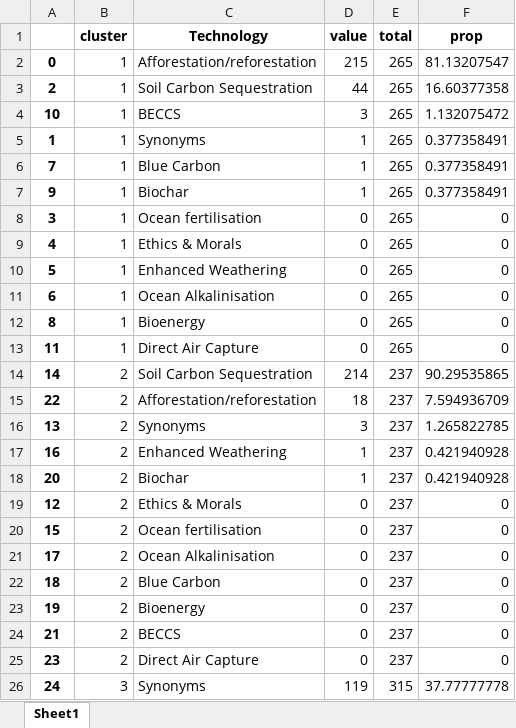
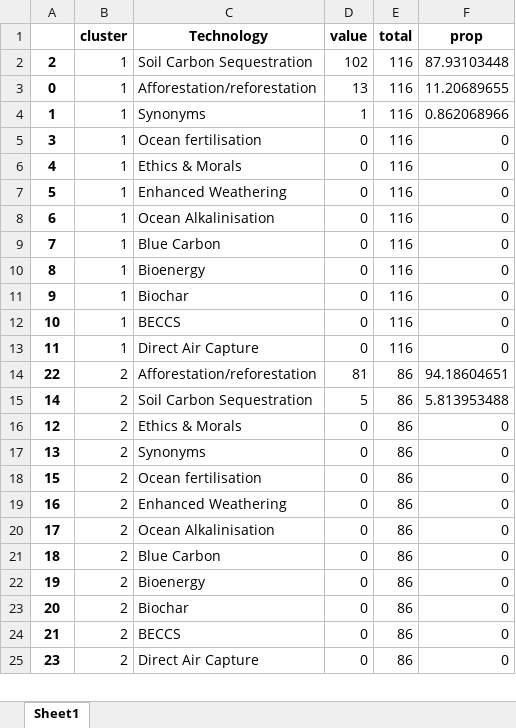
Before and after one commit to mcc-apsis/NETs-review, an Excel workbook: bib_data/pre_2013 [Nodes].csv_cluster_totals.xlsx, sheet Sheet1, drawn as a sheet; only a part is shown; values as stored, in another font and other column widths than the file's, no borders; removed rows and columns are numbered as before the commit, all else as after; the diff covers the shown part only; the diff names each change by its address in the sheet, - before the commit and + after, or states it on an @@ line.

```diff
--- a/bib_data/pre_2013 [Nodes].csv_cluster_totals.xlsx (sheet Sheet1)
+++ b/bib_data/pre_2013 [Nodes].csv_cluster_totals.xlsx (sheet Sheet1)
-row 2: 0 | 1 | Afforestation/reforestation | 215 | 265 | 81.13207547
-D2 (value): 44
+D2 (value): 102
-E2 (total): 265
+E2 (total): 116
-F2 (prop): 16.60377358
+F2 (prop): 87.93103448
-row 4: 10 | 1 | BECCS | 3 | 265 | 1.132075472
+row 3: 0 | 1 | Afforestation/reforestation | 13 | 116 | 11.20689655
-E4 (total): 265
+E4 (total): 116
-F4 (prop): 0.377358491
+F4 (prop): 0.862068966
-row 6: 7 | 1 | Blue Carbon | 1 | 265 | 0.377358491
-row 7: 9 | 1 | Biochar | 1 | 265 | 0.377358491
-E5:E8 (total): 265
+E5:E8 (total): 116
+row 9: 7 | 1 | Blue Carbon | 0 | 116 | 0
-E10 (total): 265
+E10 (total): 116
+row 11: 9 | 1 | Biochar | 0 | 116 | 0
+row 12: 10 | 1 | BECCS | 0 | 116 | 0
-E13 (total): 265
+E13 (total): 116
-row 14: 14 | 2 | Soil Carbon Sequestration | 214 | 237 | 90.29535865
-D14 (value): 18
+D14 (value): 81
-E14 (total): 237
+E14 (total): 86
-F14 (prop): 7.594936709
+F14 (prop): 94.18604651
-row 16: 13 | 2 | Synonyms | 3 | 237 | 1.265822785
-row 17: 16 | 2 | Enhanced Weathering | 1 | 237 | 0.421940928
-row 18: 20 | 2 | Biochar | 1 | 237 | 0.421940928
+row 15: 14 | 2 | Soil Carbon Sequestration | 5 | 86 | 5.813953488
-E16 (total): 237
+E16 (total): 86
+row 17: 13 | 2 | Synonyms | 0 | 86 | 0
-E18 (total): 237
+E18 (total): 86
+row 19: 16 | 2 | Enhanced Weathering | 0 | 86 | 0
-E20:E22 (total): 237
+E20:E22 (total): 86
+row 23: 20 | 2 | Biochar | 0 | 86 | 0
-E24:E25 (total): 237
+E24:E25 (total): 86
-row 26: 24 | 3 | Synonyms | 119 | 315 | 37.77777778
```
Also changed, not shown: 34 added rows, 21 removed rows and 92 edited cells elsewhere in this sheet, bib_data/pre_1998 [Nodes].csv_cluster_totals.xlsx, bib_data/pre_2006 [Nodes].csv_cluster_totals.xlsx, 3 other files.
